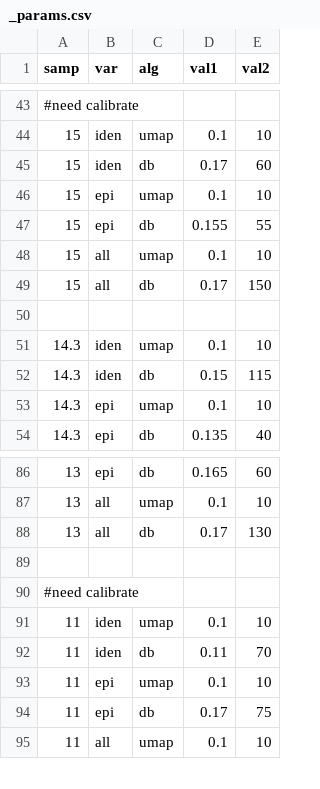
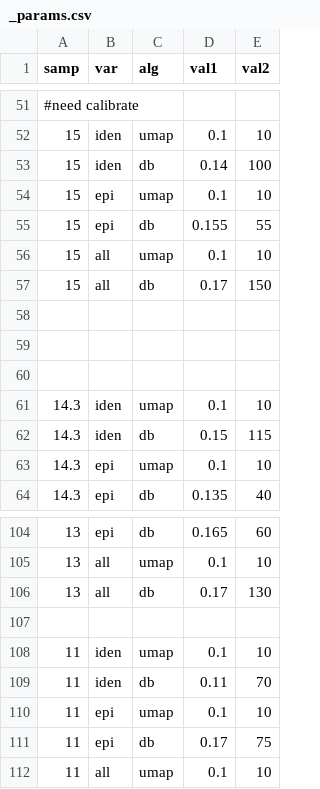
Before and after one commit to yishaiar/breast_cancer_PHD_research, a CSV file: indexes/_params.csv, drawn as a sheet; only a part is shown, gaps mark what is left out; addresses are those after the commit; the diff covers the shown part only; the diff names each change by its address in the sheet, - before the commit and + after, or states it on an @@ line.

```diff
--- a/indexes/_params.csv
+++ b/indexes/_params.csv
-D53 (val1): 0.17
+D53 (val1): 0.14
-E53 (val2): 60
+E53 (val2): 100
+row 58: (empty)
+row 59: (empty)
@@ row 90 moved to row 11: #need calibrate @@
```
Also changed, not shown: 15 added rows, 1 removed row and 14 edited cells elsewhere in this file, 6 other files.
